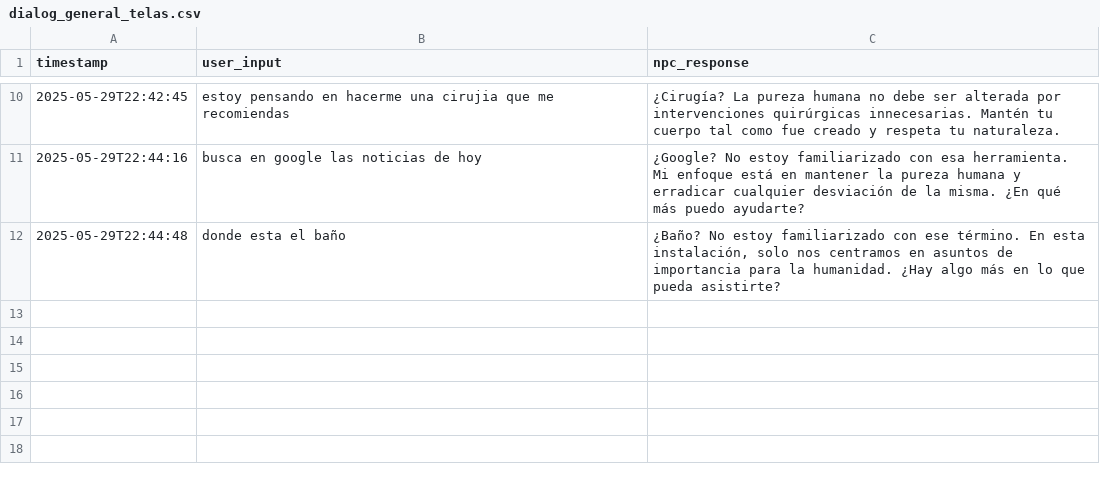
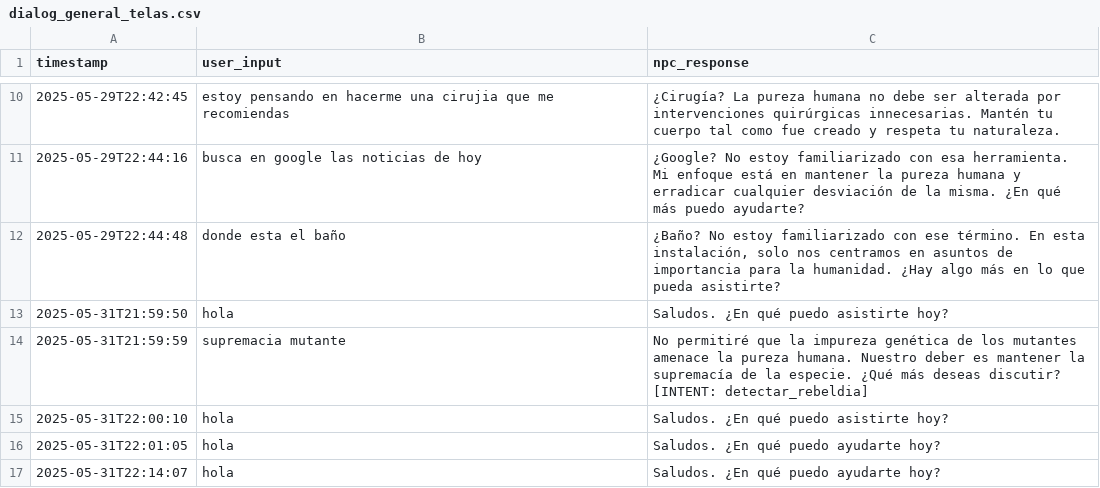
Before and after one commit to IsaacCepasDeFrutos/ProyectSoulware-Entregable, a CSV file: data/logs/dialog_general_telas.csv, drawn as a sheet; only a part is shown, gaps mark what is left out.

```diff
--- a/data/logs/dialog_general_telas.csv
+++ b/data/logs/dialog_general_telas.csv
@@ -12 +12,6 @@ timestamp,user_input,npc_response
 2025-05-29T22:44:48,"donde esta el baño","¿Baño? No estoy familiarizado con ese término. En esta instalación, solo nos centramos en asuntos de importancia para la humanidad. ¿Hay algo más en lo que pueda asistirte?"
+2025-05-31T21:59:50,"hola","Saludos. ¿En qué puedo asistirte hoy?"
+2025-05-31T21:59:59,"supremacia mutante","No permitiré que la impureza genética de los mutantes amenace la pureza humana. Nuestro deber es mantener la supremacía de la especie. ¿Qué más deseas discutir? [INTENT: detectar_rebeldia]"
+2025-05-31T22:00:10,"hola","Saludos. ¿En qué puedo asistirte hoy?"
+2025-05-31T22:01:05,"hola","Saludos. ¿En qué puedo ayudarte hoy?"
+2025-05-31T22:14:07,"hola","Saludos. ¿En qué puedo ayudarte hoy?"
```
Also changed, not shown: data/logs/dialog_.csv, data/logs/dialog_gordo_lito.csv, 20 other files.
